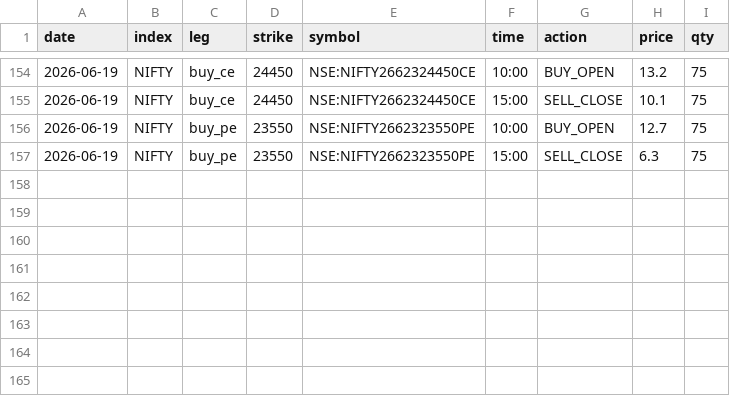
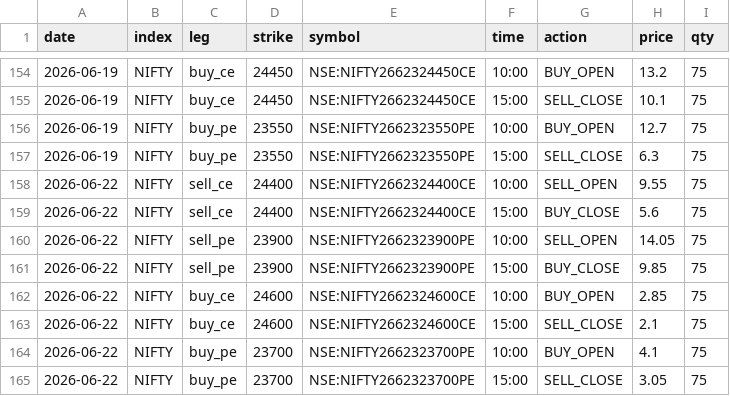
Before and after one commit to myfinancialria/fii-dii-tracker, a CSV file: iron_condor_trades.csv, drawn as a sheet; only a part is shown, gaps mark what is left out.

```diff
--- a/iron_condor_trades.csv
+++ b/iron_condor_trades.csv
@@ -157 +157,9 @@ date,index,leg,strike,symbol,time,action,price,qty
 2026-06-19,NIFTY,buy_pe,23550,NSE:NIFTY2662323550PE,15:00,SELL_CLOSE,6.3,75
+2026-06-22,NIFTY,sell_ce,24400,NSE:NIFTY2662324400CE,10:00,SELL_OPEN,9.55,75
+2026-06-22,NIFTY,sell_ce,24400,NSE:NIFTY2662324400CE,15:00,BUY_CLOSE,5.6,75
+2026-06-22,NIFTY,sell_pe,23900,NSE:NIFTY2662323900PE,10:00,SELL_OPEN,14.05,75
+2026-06-22,NIFTY,sell_pe,23900,NSE:NIFTY2662323900PE,15:00,BUY_CLOSE,9.85,75
+2026-06-22,NIFTY,buy_ce,24600,NSE:NIFTY2662324600CE,10:00,BUY_OPEN,2.85,75
+2026-06-22,NIFTY,buy_ce,24600,NSE:NIFTY2662324600CE,15:00,SELL_CLOSE,2.1,75
+2026-06-22,NIFTY,buy_pe,23700,NSE:NIFTY2662323700PE,10:00,BUY_OPEN,4.1,75
+2026-06-22,NIFTY,buy_pe,23700,NSE:NIFTY2662323700PE,15:00,SELL_CLOSE,3.05,75
```
Also changed, not shown: iron_condor_daily.csv.
